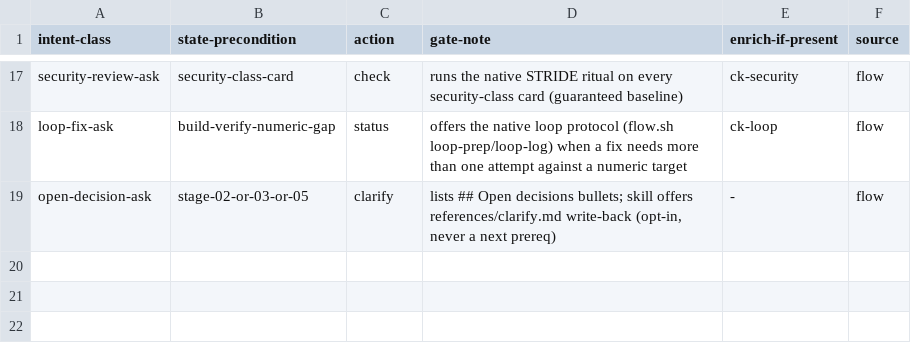
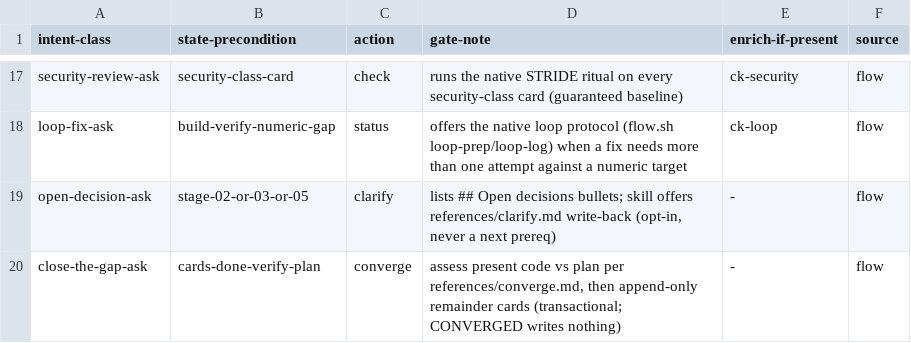
Before and after one commit to manhquydev/flow-skill, a TSV file: skills/flow/references/flow-catalog.tsv, drawn as a sheet; only a part is shown, gaps mark what is left out; the diff names each change by its address in the sheet, - before the commit and + after, or states it on an @@ line.

Commit message:
feat(flow): transactional cmd_converge append-only writer (D-2)
/flow converge consumes a flow-converge/v1 payload and appends remainder cards
transactionally: validate every finding, then commit all-or-nothing (rollback on
error); never edits an existing card; prints CONVERGED + writes nothing (cards/
byte-identical) when there is no gap; unrequested -> review card, never deletes code.
Wired: dispatch/usage/SKILL/command-dispatch/flow-catalog(6-col)/concierge Must-ask;
artifact-lifecycle drops the 'when it exists' hedge (converge now exists).

Tests: test_flow_converge.sh (29 cases incl. transactional all-or-nothing + LAW).
Updated the stale slice-quality forward-ref assertion. Full suite green.

```diff
--- a/skills/flow/references/flow-catalog.tsv
+++ b/skills/flow/references/flow-catalog.tsv
+row 20: close-the-gap-ask | cards-done-verify-plan | converge | assess present code vs plan per references/converge.md, then append-only remainder cards (transactional; CONVERGED writes nothing) | - | flow
```
Also changed, not shown: 9 other files.
